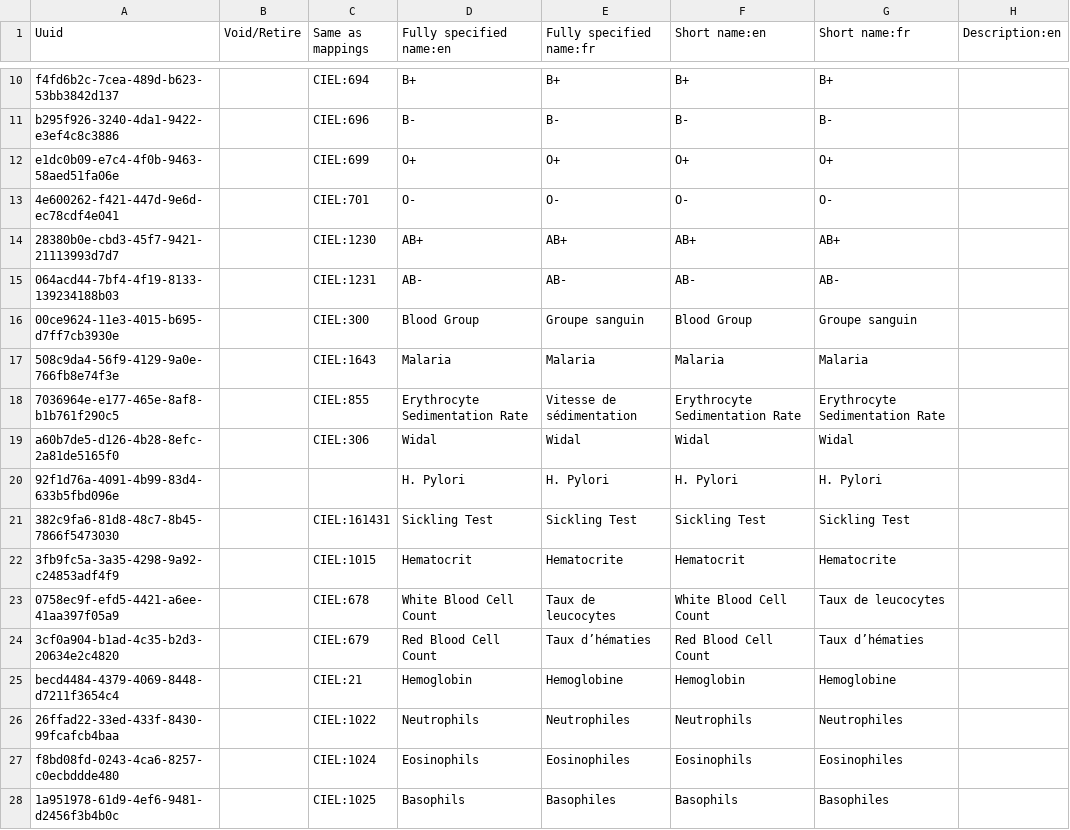
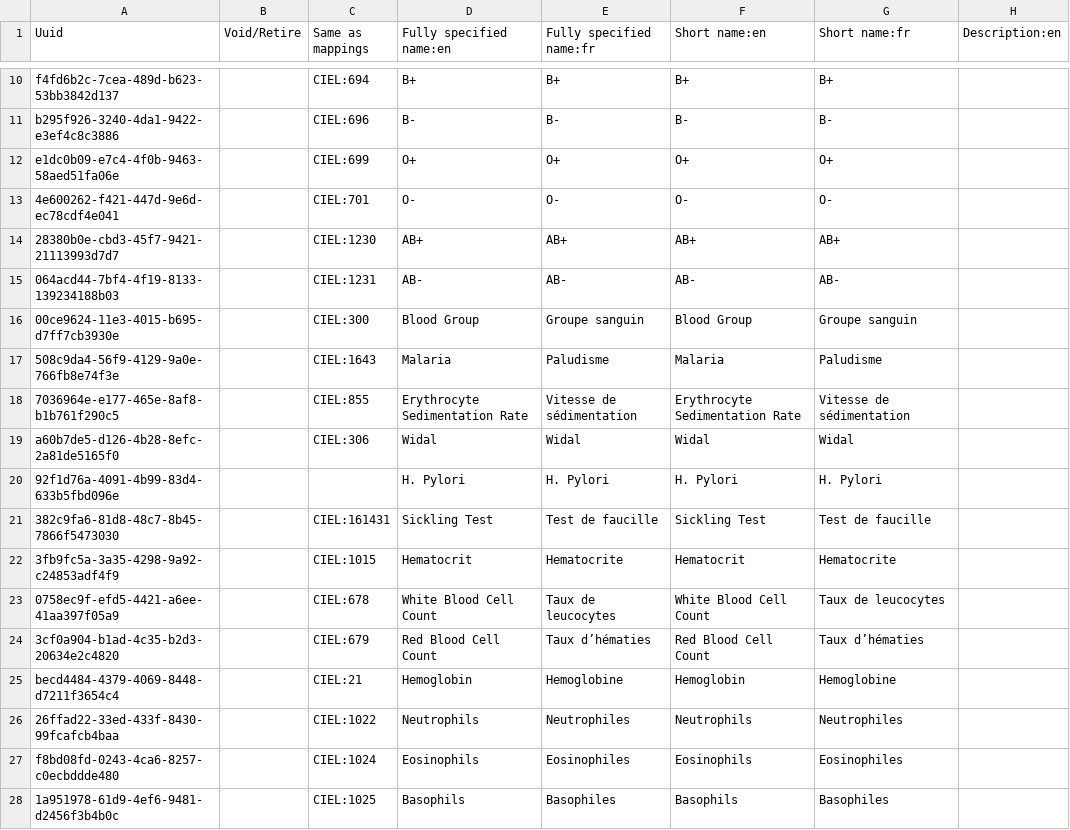
Before and after one commit to mekomsolutions/openmrs-config-haiti, a CSV file: configuration/concepts/lab_tests.csv, drawn as a sheet; only a part is shown, gaps mark what is left out; the diff covers the shown part only; the diff names each change by its address in the sheet, - before the commit and + after, or states it on an @@ line.

Commit message:
Fix french lab test concept names

```diff
--- a/configuration/concepts/lab_tests.csv
+++ b/configuration/concepts/lab_tests.csv
-E17 (Fully specified name:fr): Malaria
+E17 (Fully specified name:fr): Paludisme
-G17 (Short name:fr): Malaria
+G17 (Short name:fr): Paludisme
-G18 (Short name:fr): Erythrocyte Sedimentation Rate
+G18 (Short name:fr): Vitesse de sédimentation
-E21 (Fully specified name:fr): Sickling Test
+E21 (Fully specified name:fr): Test de faucille
-G21 (Short name:fr): Sickling Test
+G21 (Short name:fr): Test de faucille
```
Also changed, not shown: 9 added rows, 2 removed rows and 51 edited cells elsewhere in this file.
